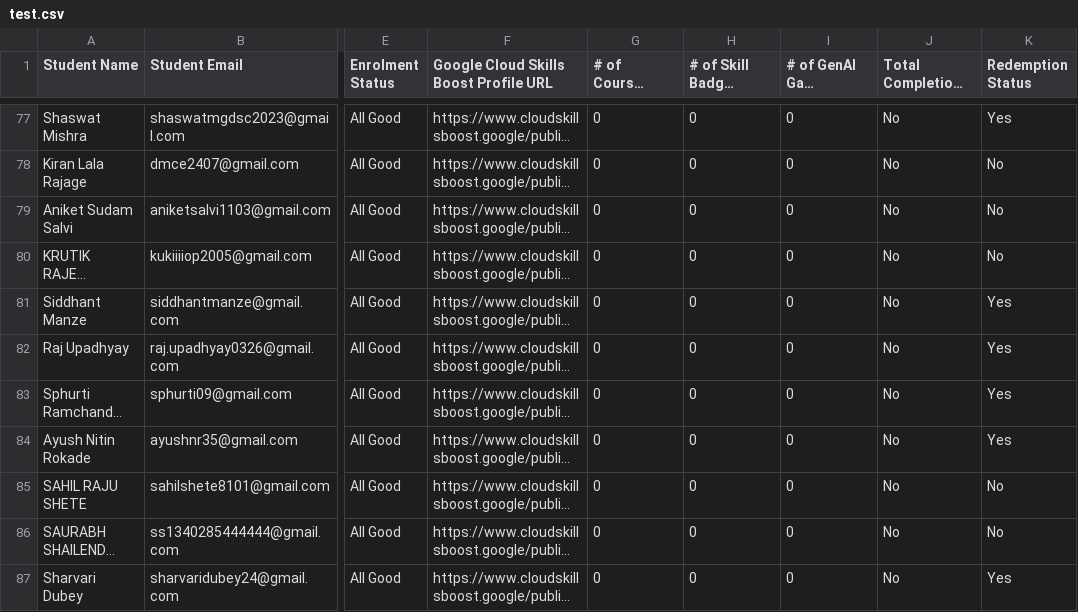
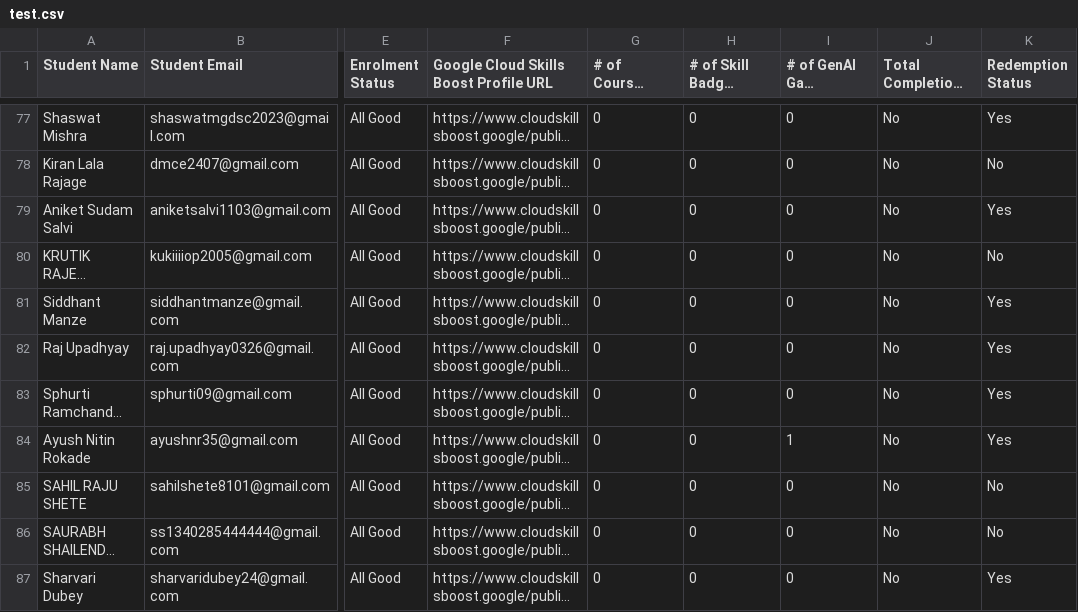
Before and after one commit to adi50920/CloudLeaderboard, a CSV file: public/csv/test.csv, drawn as a sheet; only a part is shown, gaps mark what is left out; long unchanged cells end in …; the diff covers the shown part only; the diff names each change by its address in the sheet, - before the commit and + after, or states it on an @@ line.

Commit message:
updated csv for 8th OCT

```diff
--- a/public/csv/test.csv
+++ b/public/csv/test.csv
-K79 (Redemption Status): No
+K79 (Redemption Status): Yes
-I84 (# of GenAI Game Completed): 0
+I84 (# of GenAI Game Completed): 1
```
Also changed, not shown: 16 edited cells elsewhere in this file.
